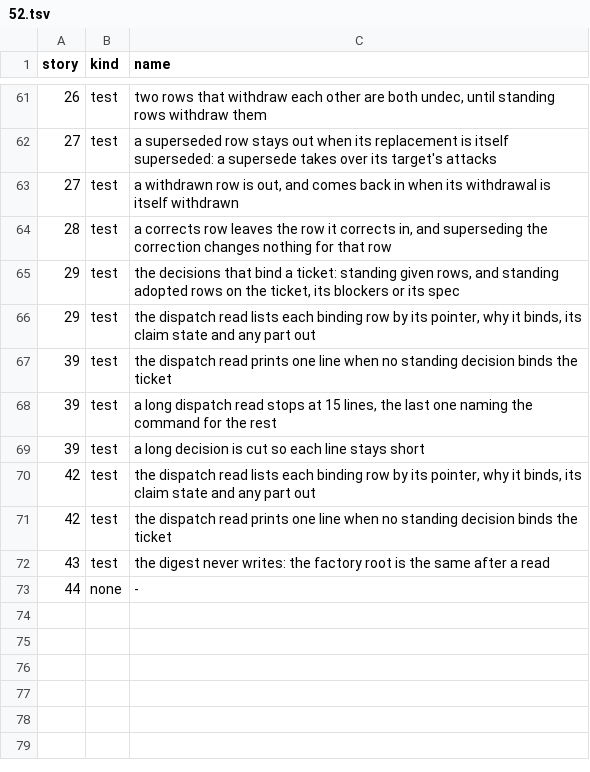
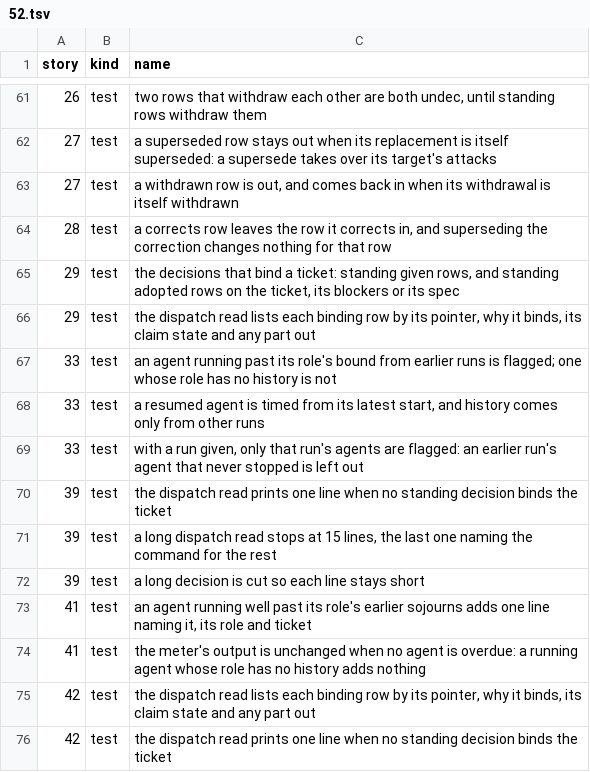
Before and after one commit to zhipengzhu1-dotcom/10-11-2026-Small-Molecule-Designs-and-LLM-Fine-Tune, a TSV file: factory/stories/52.tsv, drawn as a sheet; only a part is shown, gaps mark what is left out; the shorter side is filled out with more unchanged rows.

```diff
--- a/factory/stories/52.tsv
+++ b/factory/stories/52.tsv
@@ -66,2 +66,5 @@ story	kind	name
 29	test	the dispatch read lists each binding row by its pointer, why it binds, its claim state and any part out
+33	test	an agent running past its role's bound from earlier runs is flagged; one whose role has no history is not
+33	test	a resumed agent is timed from its latest start, and history comes only from other runs
+33	test	with a run given, only that run's agents are flagged: an earlier run's agent that never stopped is left out
 39	test	the dispatch read prints one line when no standing decision binds the ticket
@@ -69,2 +72,4 @@ story	kind	name
 39	test	a long decision is cut so each line stays short
+41	test	an agent running well past its role's earlier sojourns adds one line naming it, its role and ticket
+41	test	the meter's output is unchanged when no agent is overdue: a running agent whose role has no history adds nothing
 42	test	the dispatch read lists each binding row by its pointer, why it binds, its claim state and any part out
```
Also changed, not shown: 6 other files.
